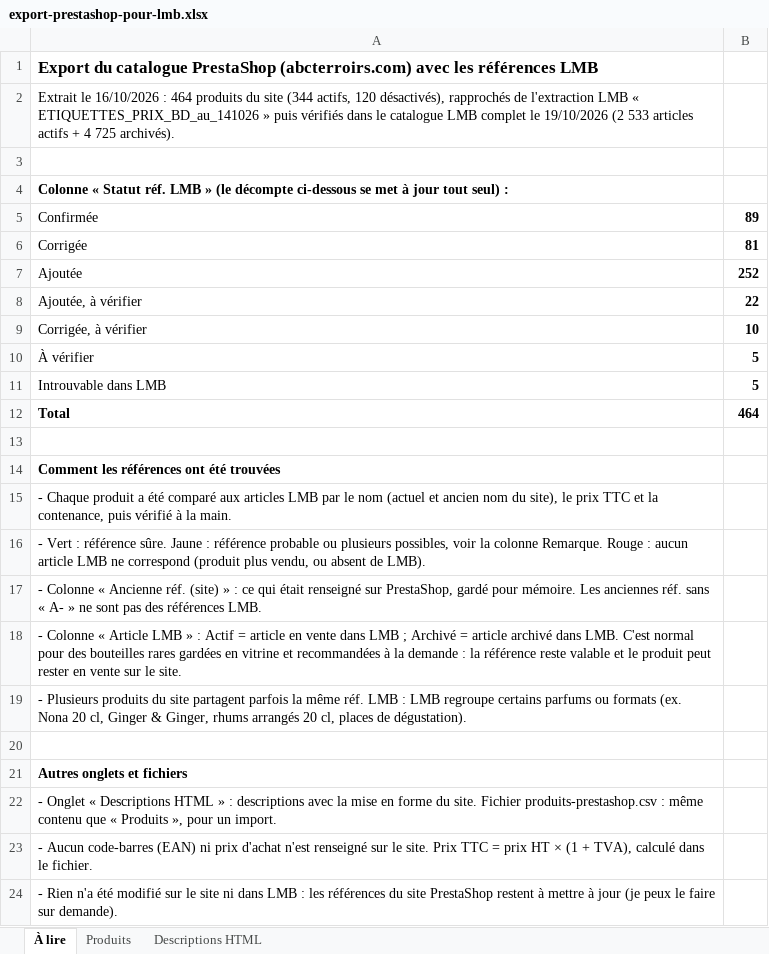
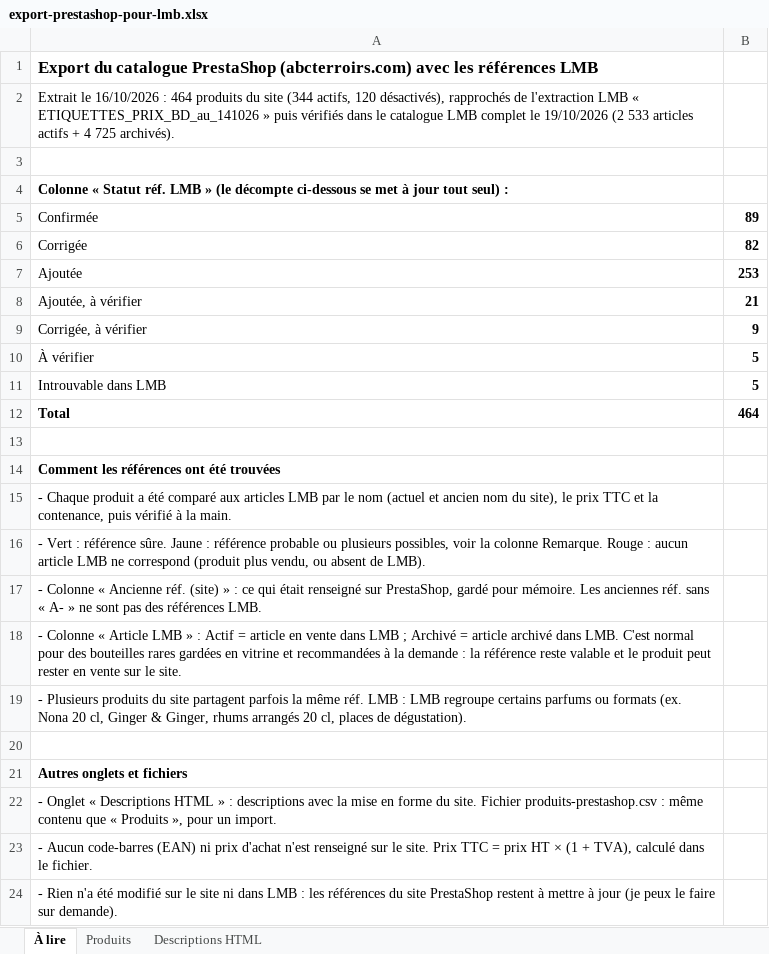
Before and after one commit to BentoDJ/Mondeslibres, an Excel workbook: abc-terroirs/export-lmb/export-prestashop-pour-lmb.xlsx, sheet À lire, drawn as a sheet; values as stored, in another font and other column widths than the file's, no borders; the diff names each change by its address in the sheet, - before the commit and + after, or states it on an @@ line.

```diff
--- a/abc-terroirs/export-lmb/export-prestashop-pour-lmb.xlsx (sheet À lire)
+++ b/abc-terroirs/export-lmb/export-prestashop-pour-lmb.xlsx (sheet À lire)
-B6: 81
+B6: 82
-B7: 252
+B7: 253
-B8: 22
+B8: 21
-B9: 10
+B9: 9
```
Also changed, not shown: sheet Produits, 3 other files.
